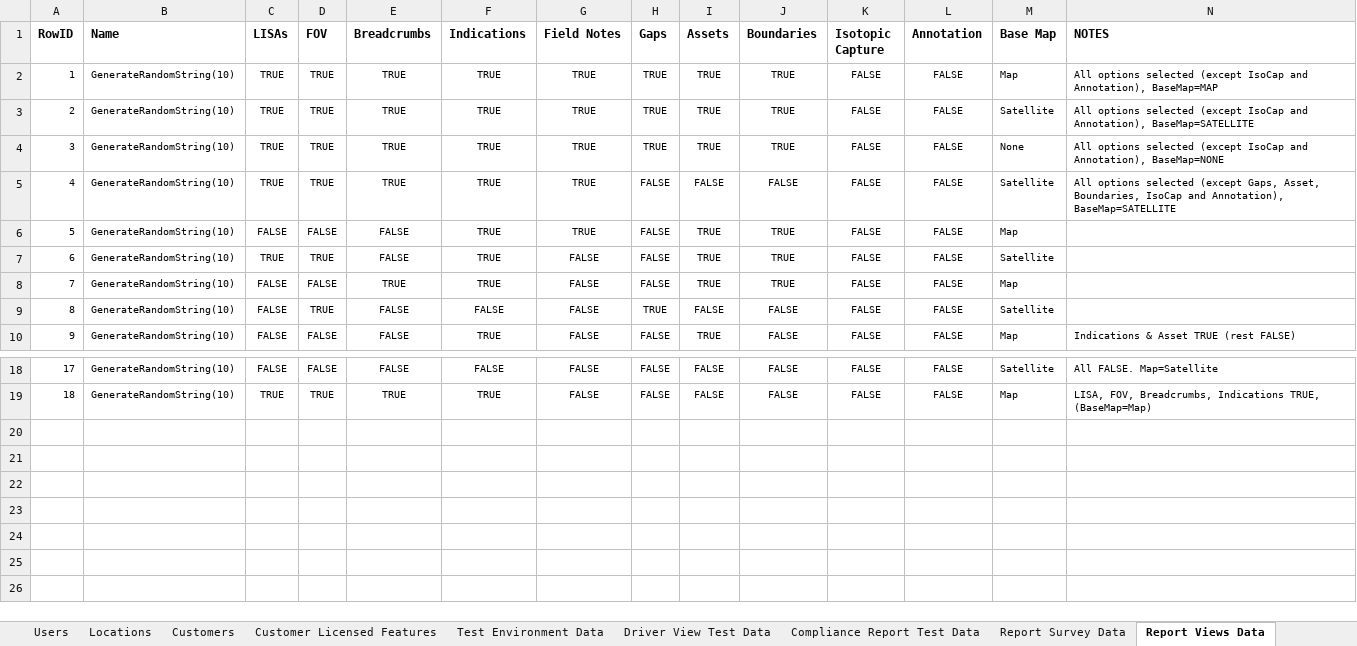
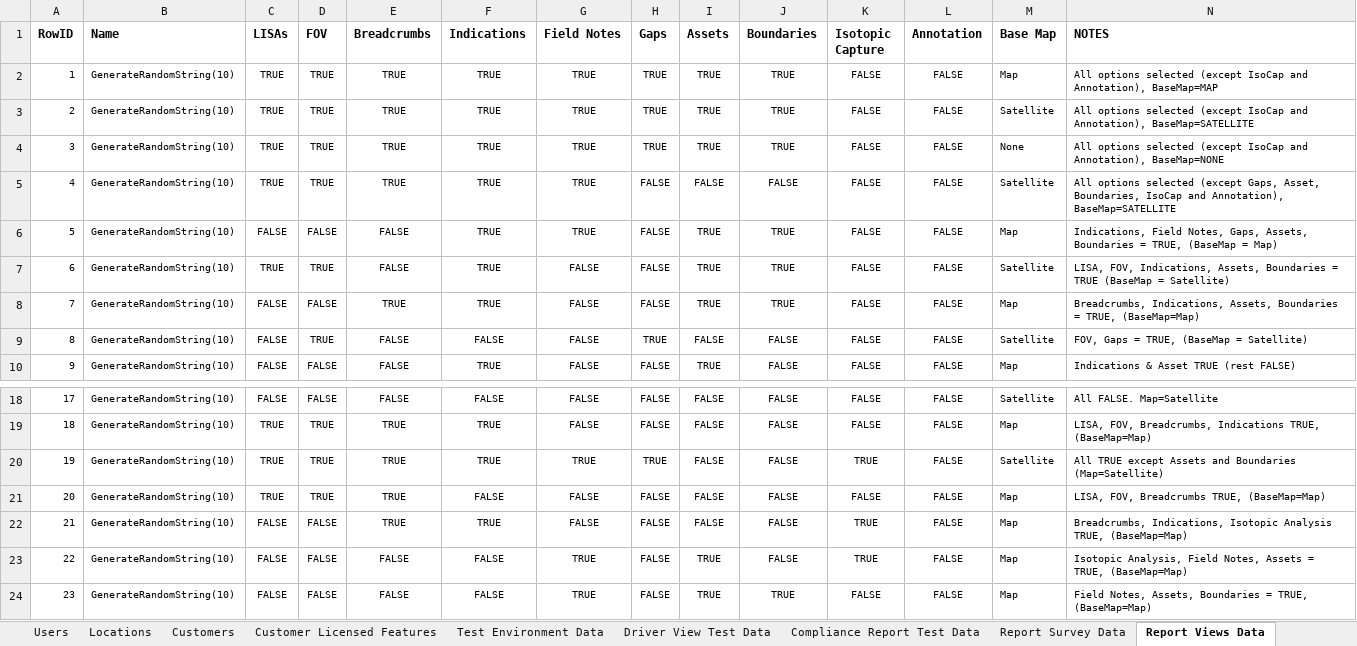
Before and after one commit to SXiang/JUnitWebTest, an Excel workbook: selenium-wd/data/TestCaseData.xlsx, sheet Report Views Data, drawn as a sheet; only a part is shown, gaps mark what is left out; values as stored, in another font and other column widths than the file's, no borders; the diff names each change by its address in the sheet, - before the commit and + after, or states it on an @@ line.

Commit message:
added some test steps to tests

```diff
--- a/selenium-wd/data/TestCaseData.xlsx (sheet Report Views Data)
+++ b/selenium-wd/data/TestCaseData.xlsx (sheet Report Views Data)
-N6 (NOTES): (empty)
+N6 (NOTES): Indications, Field Notes, Gaps, Assets, Boundaries = TRUE, (BaseMap = Map)
-N7 (NOTES): (empty)
+N7 (NOTES): LISA, FOV, Indications, Assets, Boundaries = TRUE (BaseMap = Satellite)
-N8 (NOTES): (empty)
+N8 (NOTES): Breadcrumbs, Indications, Assets, Boundaries = TRUE, (BaseMap=Map)
-N9 (NOTES): (empty)
+N9 (NOTES): FOV, Gaps = TRUE, (BaseMap = Satellite)
+row 20: 19 | GenerateRandomString(10) | TRUE | TRUE | TRUE | TRUE | TRUE | TRUE | FALSE | FALSE | TRUE | FALSE | Satellite | All TRUE except Assets and Boundaries (Map=Satellite)
+row 21: 20 | GenerateRandomString(10) | TRUE | TRUE | TRUE | FALSE | FALSE | FALSE | FALSE | FALSE | FALSE | FALSE | Map | LISA, FOV, Breadcrumbs TRUE, (BaseMap=Map)
+row 22: 21 | GenerateRandomString(10) | FALSE | FALSE | TRUE | TRUE | FALSE | FALSE | FALSE | FALSE | TRUE | FALSE | Map | Breadcrumbs, Indications, Isotopic Analysis TRUE, (BaseMap=Map)
+row 23: 22 | GenerateRandomString(10) | FALSE | FALSE | FALSE | FALSE | TRUE | FALSE | TRUE | FALSE | TRUE | FALSE | Map | Isotopic Analysis, Field Notes, Assets = TRUE, (BaseMap=Map)
+row 24: 23 | GenerateRandomString(10) | FALSE | FALSE | FALSE | FALSE | TRUE | FALSE | TRUE | TRUE | FALSE | FALSE | Map | Field Notes, Assets, Boundaries = TRUE, (BaseMap=Map)
```
Also changed, not shown: sheet Compliance Report Test Data, sheet Report Opt Tabular PDF Content, 3 other files.
